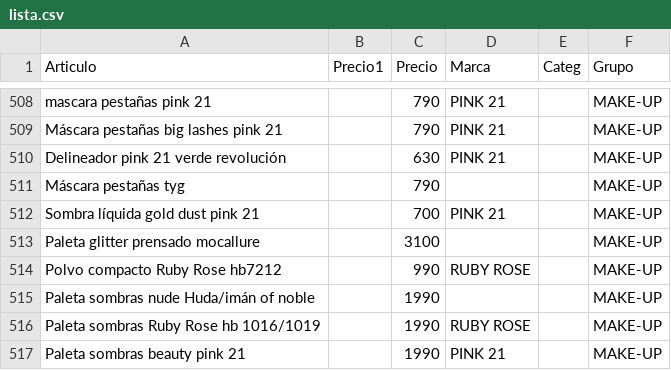
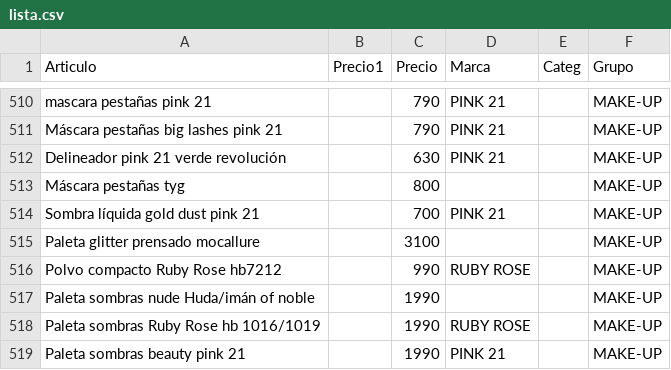
Before and after one commit to gustavojm/turma, a CSV file: lista.csv, drawn as a sheet; only a part is shown, gaps mark what is left out; the diff covers the shown part only.

```diff
--- a/lista.csv
+++ b/lista.csv
@@ -510,3 +512,3 @@ Máscara pestañas big lashes pink 21 ,,790,PINK 21,,MAKE-UP
 Delineador pink 21 verde revolución ,,630,PINK 21,,MAKE-UP
-Máscara pestañas tyg ,,790,,,MAKE-UP
+Máscara pestañas tyg ,,800,,,MAKE-UP
 Sombra líquida gold dust pink 21 ,,700,PINK 21,,MAKE-UP
```
Also changed, not shown: 19 added rows elsewhere in this file, 1 other file.
